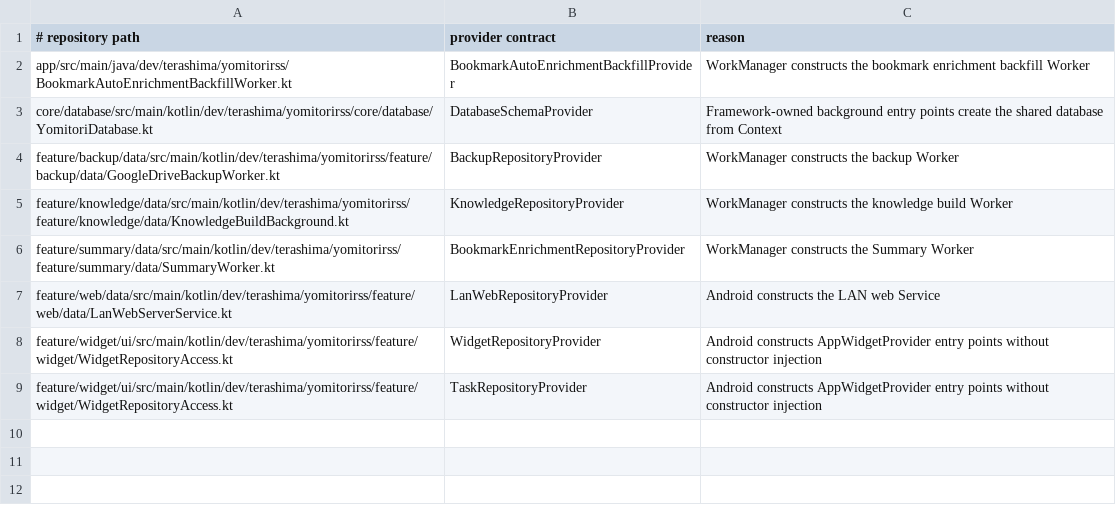
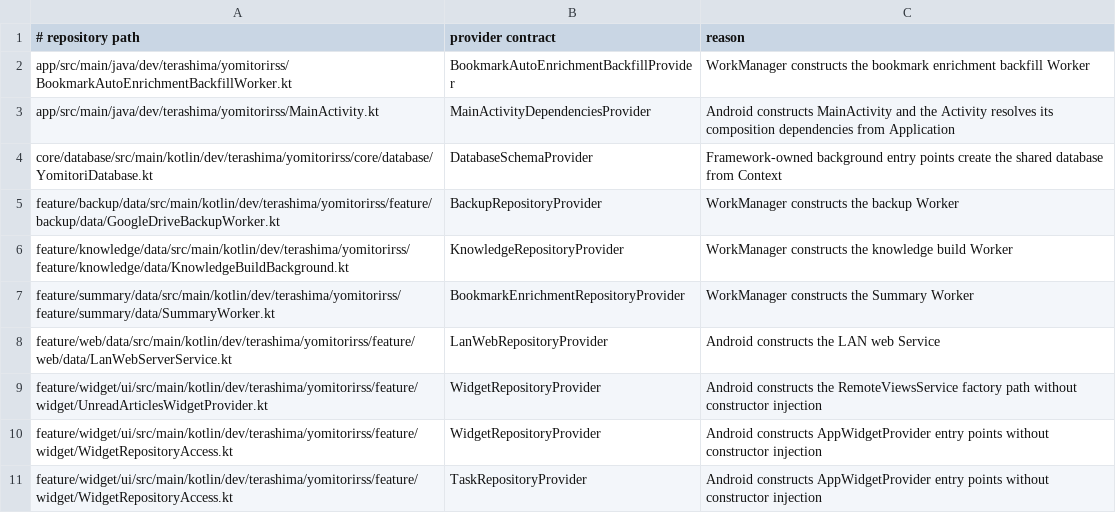
Before and after one commit to sterashima78/android-app, a TSV file: config/architecture/framework-provider-lookups.tsv, drawn as a sheet.

Commit message:
framework provider監査一覧を実装に同期

```diff
--- a/config/architecture/framework-provider-lookups.tsv
+++ b/config/architecture/framework-provider-lookups.tsv
@@ -2,2 +2,3 @@
 app/src/main/java/dev/terashima/yomitorirss/BookmarkAutoEnrichmentBackfillWorker.kt	BookmarkAutoEnrichmentBackfillProvider	WorkManager constructs the bookmark enrichment backfill Worker
+app/src/main/java/dev/terashima/yomitorirss/MainActivity.kt	MainActivityDependenciesProvider	Android constructs MainActivity and the Activity resolves its composition dependencies from Application
 core/database/src/main/kotlin/dev/terashima/yomitorirss/core/database/YomitoriDatabase.kt	DatabaseSchemaProvider	Framework-owned background entry points create the shared database from Context
@@ -7,2 +8,3 @@ feature/summary/data/src/main/kotlin/dev/terashima/yomitorirss/feature/summary/d
 feature/web/data/src/main/kotlin/dev/terashima/yomitorirss/feature/web/data/LanWebServerService.kt	LanWebRepositoryProvider	Android constructs the LAN web Service
+feature/widget/ui/src/main/kotlin/dev/terashima/yomitorirss/feature/widget/UnreadArticlesWidgetProvider.kt	WidgetRepositoryProvider	Android constructs the RemoteViewsService factory path without constructor injection
 feature/widget/ui/src/main/kotlin/dev/terashima/yomitorirss/feature/widget/WidgetRepositoryAccess.kt	WidgetRepositoryProvider	Android constructs AppWidgetProvider entry points without constructor injection
```
